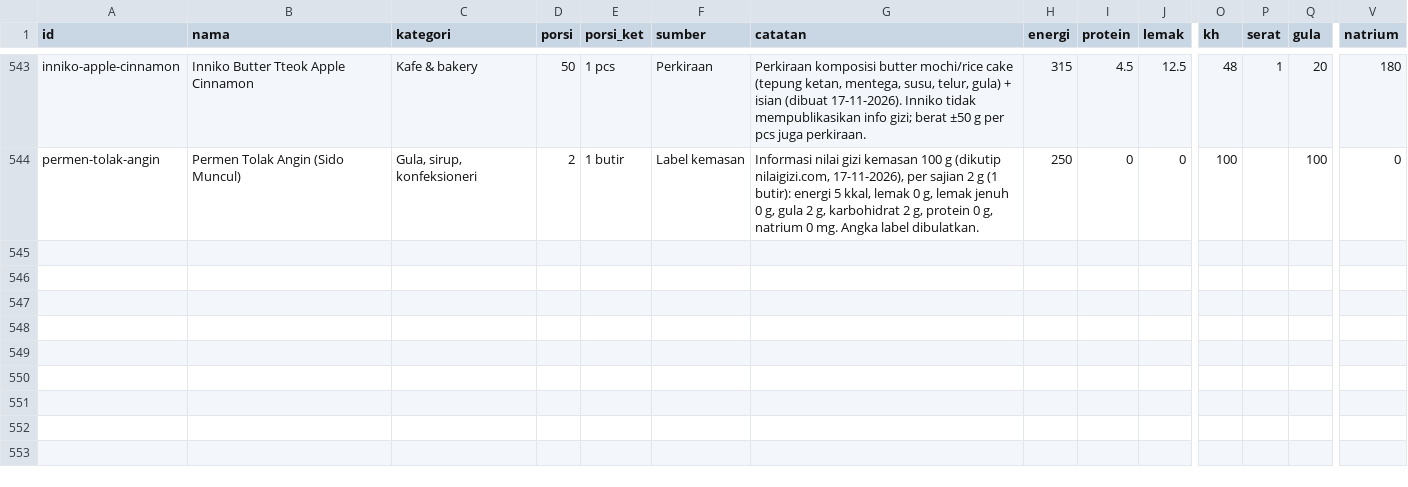
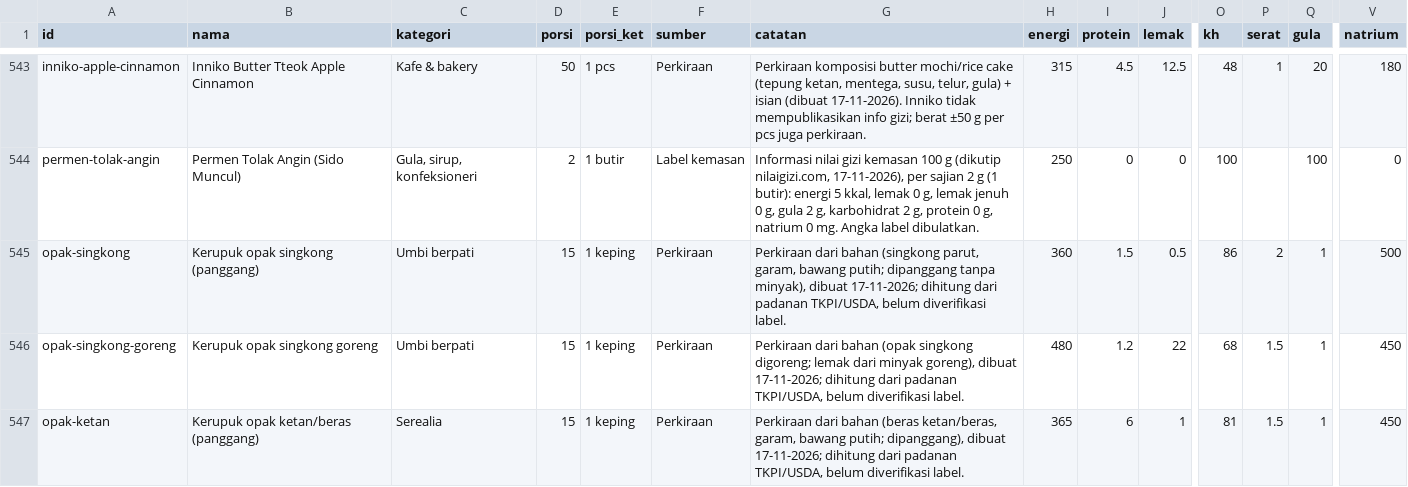
Before and after one commit to Deden-OE/Daily-Nutritions-Calculator, a CSV file: data/tambahan.csv, drawn as a sheet; only a part is shown, gaps mark what is left out; rows hold the shown columns only; the diff names each change by its address in the sheet, - before the commit and + after, or states it on an @@ line.

```diff
--- a/data/tambahan.csv
+++ b/data/tambahan.csv
+row 545: opak-singkong | Kerupuk opak singkong (panggang) | Umbi berpati | 15 | 1 keping | Perkiraan | Perkiraan dari bahan (singkong parut, garam, bawang putih; dipanggang tanpa minyak), dibuat 17-11-2026; dihitung dari padanan TKPI/USDA, belum diverifikasi label. | 360 | 1.5 | 0.5 | 86 | 2 | 1 | 500
+row 546: opak-singkong-goreng | Kerupuk opak singkong goreng | Umbi berpati | 15 | 1 keping | Perkiraan | Perkiraan dari bahan (opak singkong digoreng; lemak dari minyak goreng), dibuat 17-11-2026; dihitung dari padanan TKPI/USDA, belum diverifikasi label. | 480 | 1.2 | 22 | 68 | 1.5 | 1 | 450
+row 547: opak-ketan | Kerupuk opak ketan/beras (panggang) | Serealia | 15 | 1 keping | Perkiraan | Perkiraan dari bahan (beras ketan/beras, garam, bawang putih; dipanggang), dibuat 17-11-2026; dihitung dari padanan TKPI/USDA, belum diverifikasi label. | 365 | 6 | 1 | 81 | 1.5 | 1 | 450
```
